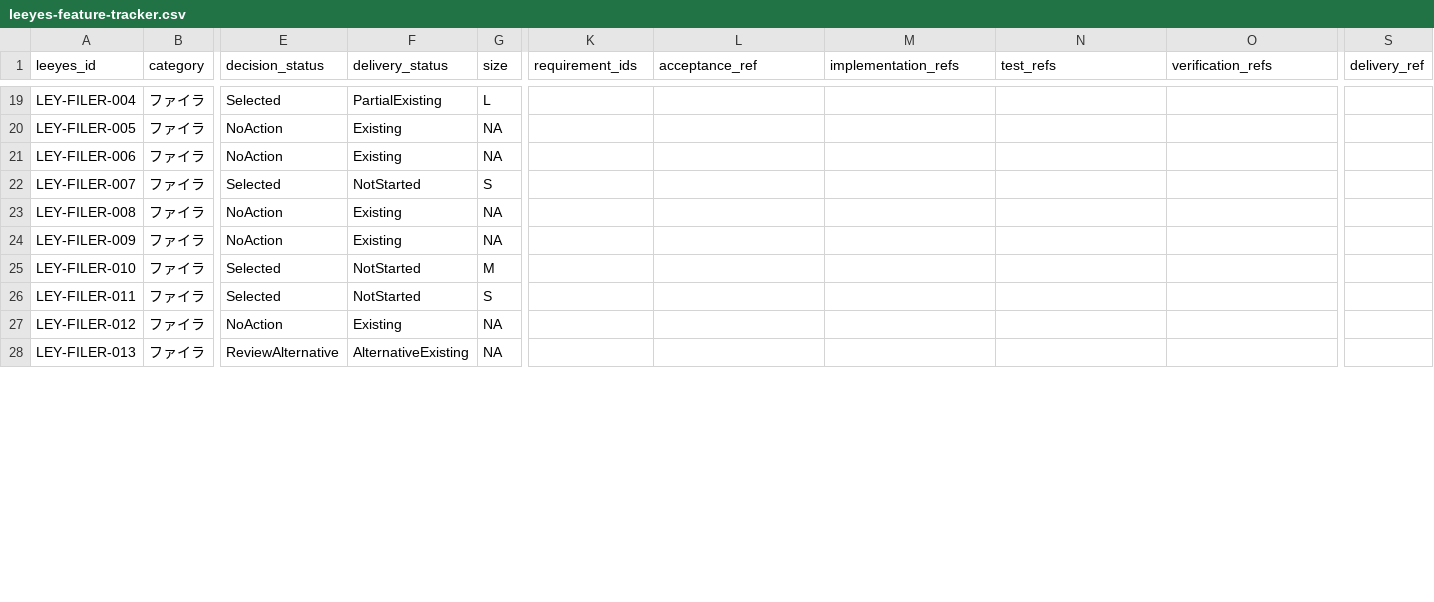
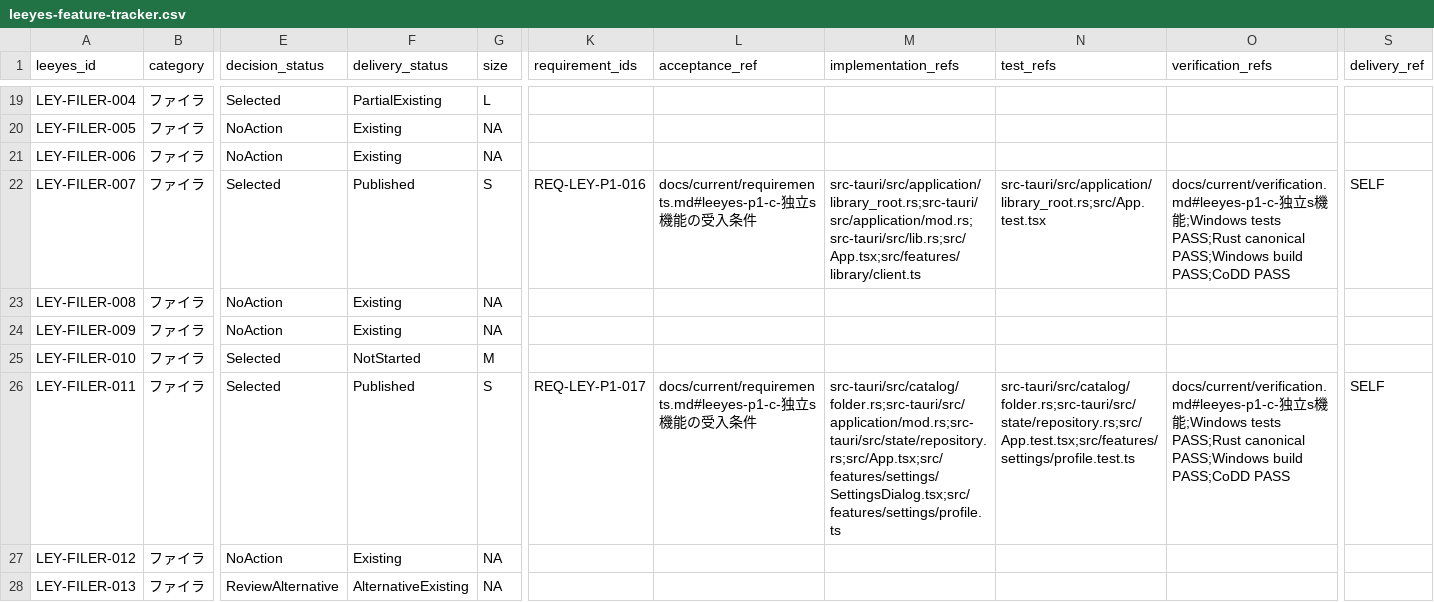
Before and after one commit to s-deme/comic_explorer, a CSV file: docs/current/leeyes-feature-tracker.csv, drawn as a sheet; only a part is shown, gaps mark what is left out; the diff covers the shown part only; the diff names each change by its address in the sheet, - before the commit and + after, or states it on an @@ line.

```diff
--- a/docs/current/leeyes-feature-tracker.csv
+++ b/docs/current/leeyes-feature-tracker.csv
-F22 (delivery_status): NotStarted
+F22 (delivery_status): Published
-K22 (requirement_ids): (empty)
+K22 (requirement_ids): REQ-LEY-P1-016
-L22 (acceptance_ref): (empty)
+L22 (acceptance_ref): docs/current/requirements.md#leeyes-p1-c-独立s機能の受入条件
-M22 (implementation_refs): (empty)
+M22 (implementation_refs): src-tauri/src/application/library_root.rs;src-tauri/src/application/mod.rs;src-tauri/src/lib.rs;src/App.tsx;src/features/library/client.ts
-N22 (test_refs): (empty)
+N22 (test_refs): src-tauri/src/application/library_root.rs;src/App.test.tsx
-O22 (verification_refs): (empty)
+O22 (verification_refs): docs/current/verification.md#leeyes-p1-c-独立s機能;Windows tests PASS;Rust canonical PASS;Windows build PASS;CoDD PASS
-S22 (delivery_ref): (empty)
+S22 (delivery_ref): SELF
-F26 (delivery_status): NotStarted
+F26 (delivery_status): Published
-K26 (requirement_ids): (empty)
+K26 (requirement_ids): REQ-LEY-P1-017
-L26 (acceptance_ref): (empty)
+L26 (acceptance_ref): docs/current/requirements.md#leeyes-p1-c-独立s機能の受入条件
-M26 (implementation_refs): (empty)
+M26 (implementation_refs): src-tauri/src/catalog/folder.rs;src-tauri/src/application/mod.rs;src-tauri/src/state/repository.rs;src/App.tsx;src/features/settings/SettingsDialog.tsx;src/features/settings/profile.ts
-N26 (test_refs): (empty)
+N26 (test_refs): src-tauri/src/catalog/folder.rs;src-tauri/src/state/repository.rs;src/App.test.tsx;src/features/settings/profile.test.ts
-O26 (verification_refs): (empty)
+O26 (verification_refs): docs/current/verification.md#leeyes-p1-c-独立s機能;Windows tests PASS;Rust canonical PASS;Windows build PASS;CoDD PASS
-S26 (delivery_ref): (empty)
+S26 (delivery_ref): SELF
```
Also changed, not shown: 32 edited cells elsewhere in this file, 27 other files.
